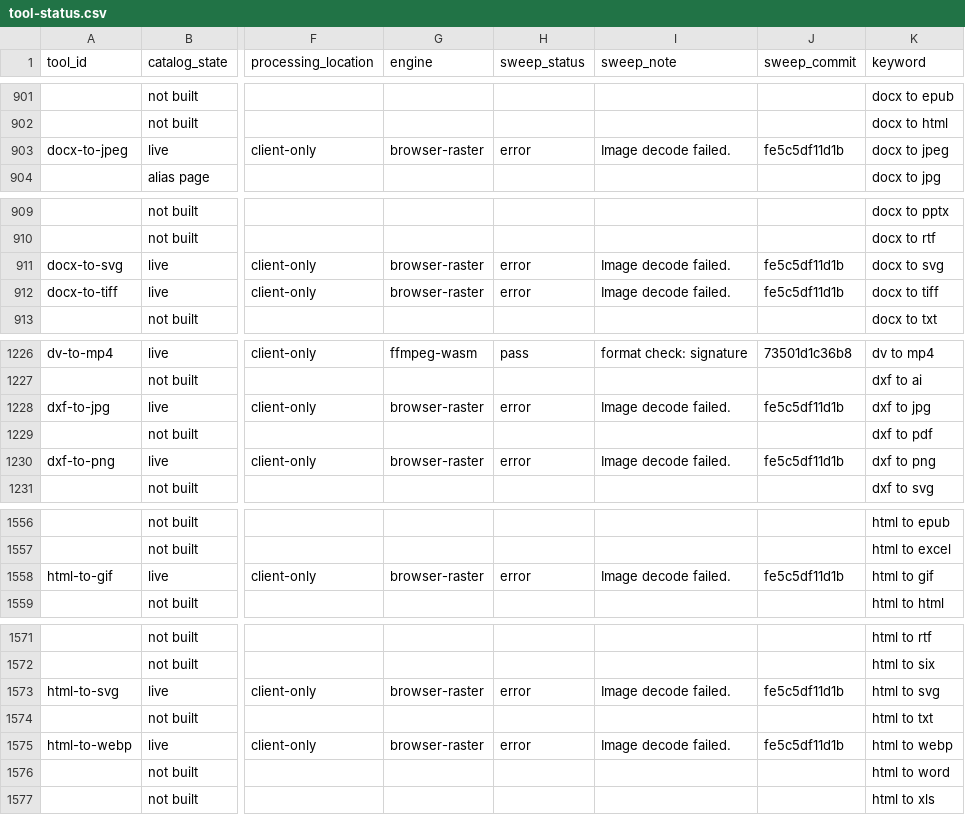
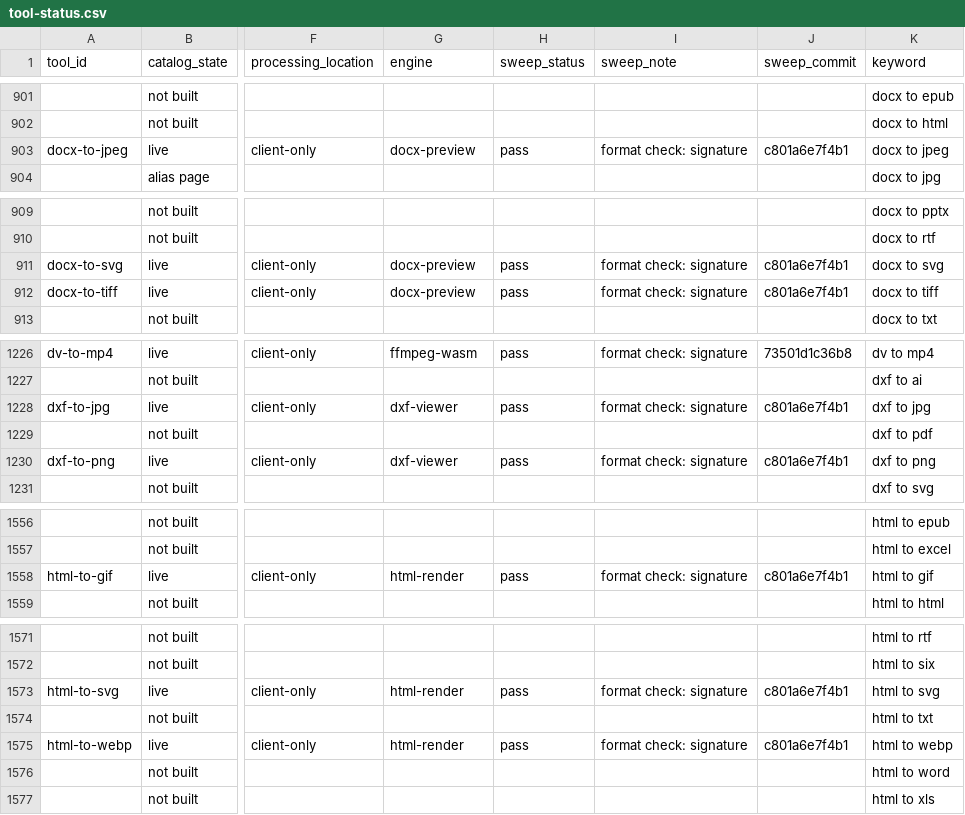
Before and after one commit to serpcompany/tools.serp.co, a CSV file: apps/tools/benchmarks/tool-status.csv, drawn as a sheet; only a part is shown, gaps mark what is left out; the diff names each change by its address in the sheet, - before the commit and + after, or states it on an @@ line.

```diff
--- a/apps/tools/benchmarks/tool-status.csv
+++ b/apps/tools/benchmarks/tool-status.csv
-G903 (engine): browser-raster
+G903 (engine): docx-preview
-H903 (sweep_status): error
+H903 (sweep_status): pass
-I903 (sweep_note): Image decode failed.
+I903 (sweep_note): format check: signature
-J903 (sweep_commit): fe5c5df11d1b
+J903 (sweep_commit): c801a6e7f4b1
-G911:G912 (engine): browser-raster
+G911:G912 (engine): docx-preview
-H911:H912 (sweep_status): error
+H911:H912 (sweep_status): pass
-I911:I912 (sweep_note): Image decode failed.
+I911:I912 (sweep_note): format check: signature
-J911:J912 (sweep_commit): fe5c5df11d1b
+J911:J912 (sweep_commit): c801a6e7f4b1
-G1228 (engine): browser-raster
+G1228 (engine): dxf-viewer
-H1228 (sweep_status): error
+H1228 (sweep_status): pass
-I1228 (sweep_note): Image decode failed.
+I1228 (sweep_note): format check: signature
-J1228 (sweep_commit): fe5c5df11d1b
+J1228 (sweep_commit): c801a6e7f4b1
-G1230 (engine): browser-raster
+G1230 (engine): dxf-viewer
-H1230 (sweep_status): error
+H1230 (sweep_status): pass
-I1230 (sweep_note): Image decode failed.
+I1230 (sweep_note): format check: signature
-J1230 (sweep_commit): fe5c5df11d1b
+J1230 (sweep_commit): c801a6e7f4b1
-G1558 (engine): browser-raster
+G1558 (engine): html-render
-H1558 (sweep_status): error
+H1558 (sweep_status): pass
-I1558 (sweep_note): Image decode failed.
+I1558 (sweep_note): format check: signature
-J1558 (sweep_commit): fe5c5df11d1b
+J1558 (sweep_commit): c801a6e7f4b1
-G1573 (engine): browser-raster
+G1573 (engine): html-render
-H1573 (sweep_status): error
+H1573 (sweep_status): pass
-I1573 (sweep_note): Image decode failed.
+I1573 (sweep_note): format check: signature
-J1573 (sweep_commit): fe5c5df11d1b
+J1573 (sweep_commit): c801a6e7f4b1
-G1575 (engine): browser-raster
+G1575 (engine): html-render
-H1575 (sweep_status): error
+H1575 (sweep_status): pass
-I1575 (sweep_note): Image decode failed.
+I1575 (sweep_note): format check: signature
-J1575 (sweep_commit): fe5c5df11d1b
+J1575 (sweep_commit): c801a6e7f4b1
```
Also changed, not shown: 24 other files.
